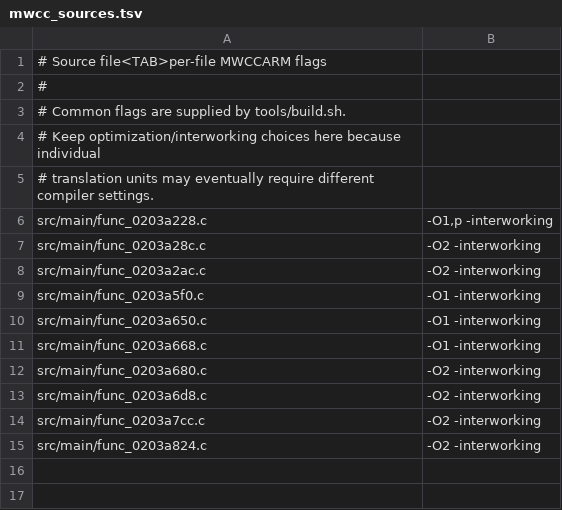
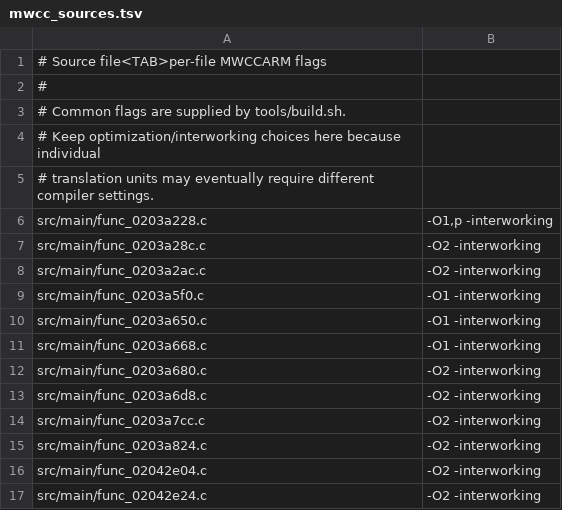
Before and after one commit to dothacktranslate/okamiden-decomp, a TSV file: config/arm9/mwcc_sources.tsv, drawn as a sheet; the diff names each change by its address in the sheet, - before the commit and + after, or states it on an @@ line.

```diff
--- a/config/arm9/mwcc_sources.tsv
+++ b/config/arm9/mwcc_sources.tsv
+row 16: src/main/func_02042e04.c | -O2 -interworking
+row 17: src/main/func_02042e24.c | -O2 -interworking
```
Also changed, not shown: 4 other files.
